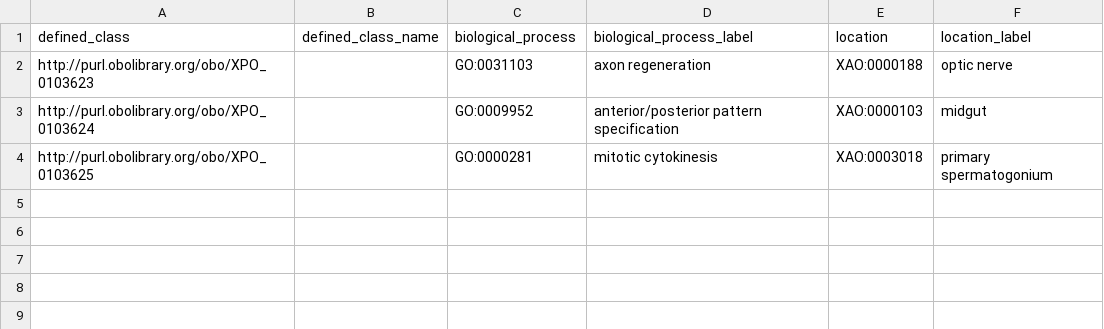
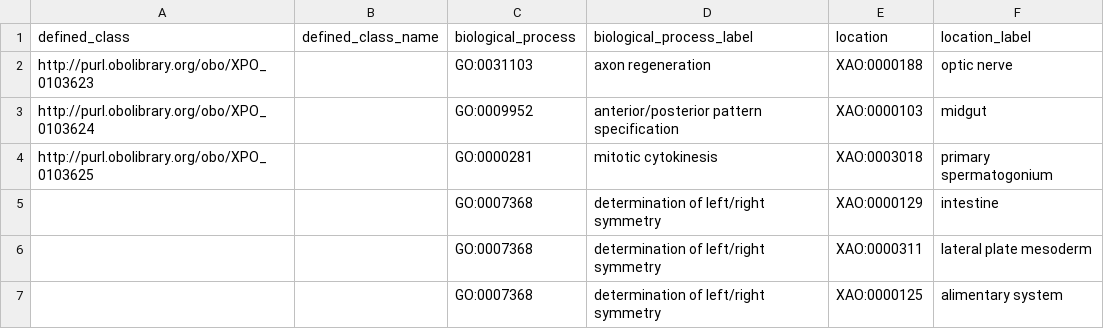
Before and after one commit to obophenotype/xenopus-phenotype-ontology, a TSV file: src/patterns/data/manual/abnormalAbsenceOfBiologicalProcessInLocation.tsv, drawn as a sheet; the diff names each change by its address in the sheet, - before the commit and + after, or states it on an @@ line.

```diff
--- a/src/patterns/data/manual/abnormalAbsenceOfBiologicalProcessInLocation.tsv
+++ b/src/patterns/data/manual/abnormalAbsenceOfBiologicalProcessInLocation.tsv
+row 5:  |  | GO:0007368 | determination of left/right symmetry | XAO:0000129 | intestine
+row 6:  |  | GO:0007368 | determination of left/right symmetry | XAO:0000311 | lateral plate mesoderm
+row 7:  |  | GO:0007368 | determination of left/right symmetry | XAO:0000125 | alimentary system
```
Also changed, not shown: src/patterns/data/manual/abnormalBiologicalProcess.tsv, src/patterns/data/manual/abnormalBiologicalProcessInLocation.tsv, 6 other files.
